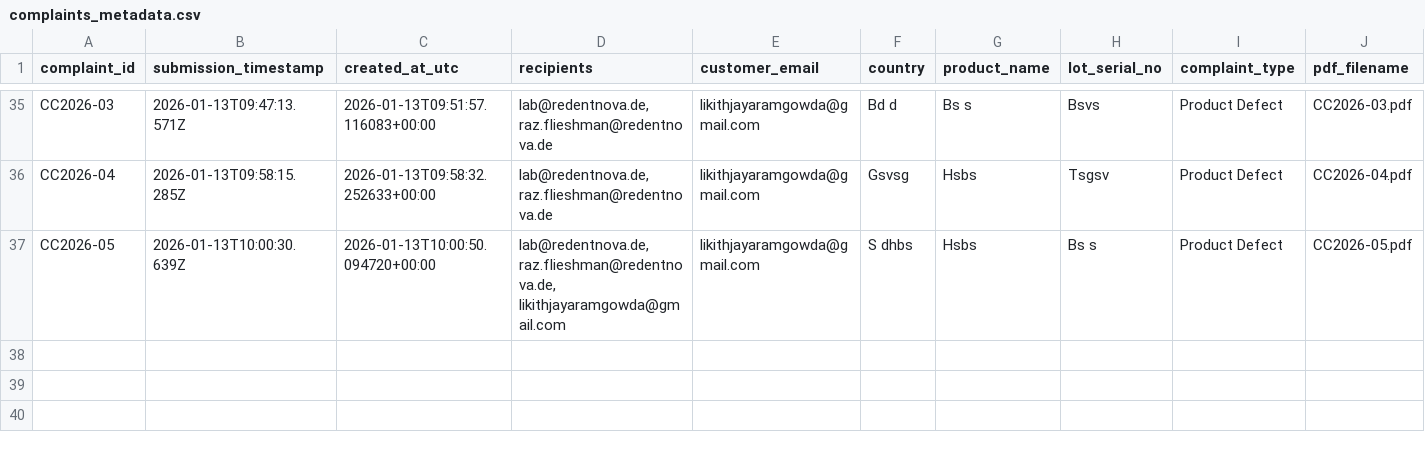
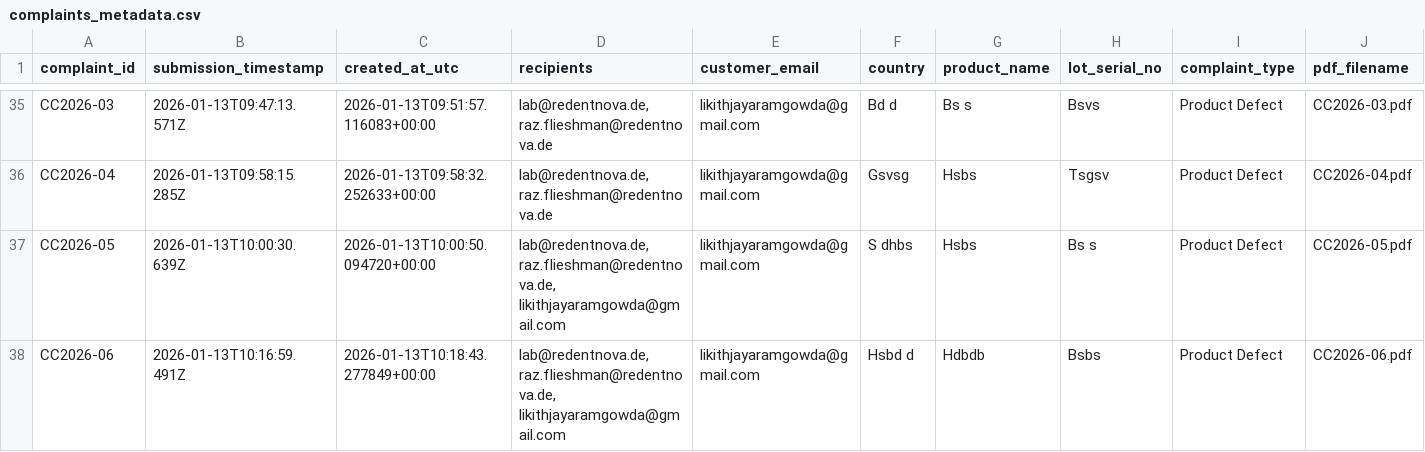
Before and after one commit to lab-redentnova/Customer_cc, a CSV file: data/complaints_metadata.csv, drawn as a sheet; only a part is shown, gaps mark what is left out; rows hold the shown columns only; the diff names each change by its address in the sheet, - before the commit and + after, or states it on an @@ line.

```diff
--- a/data/complaints_metadata.csv
+++ b/data/complaints_metadata.csv
+row 38: CC2026-06 | 2026-01-13T10:16:59.491Z | 2026-01-13T10:18:43.277849+00:00 | lab@redentnova.de, raz.flieshman@redentnova.de, likithjayaramgowda@gmail.com | likithjayaramgowda@gmail.com | Hsbd d | Hdbdb | Bsbs | Product Defect | CC2026-06.pdf
```
